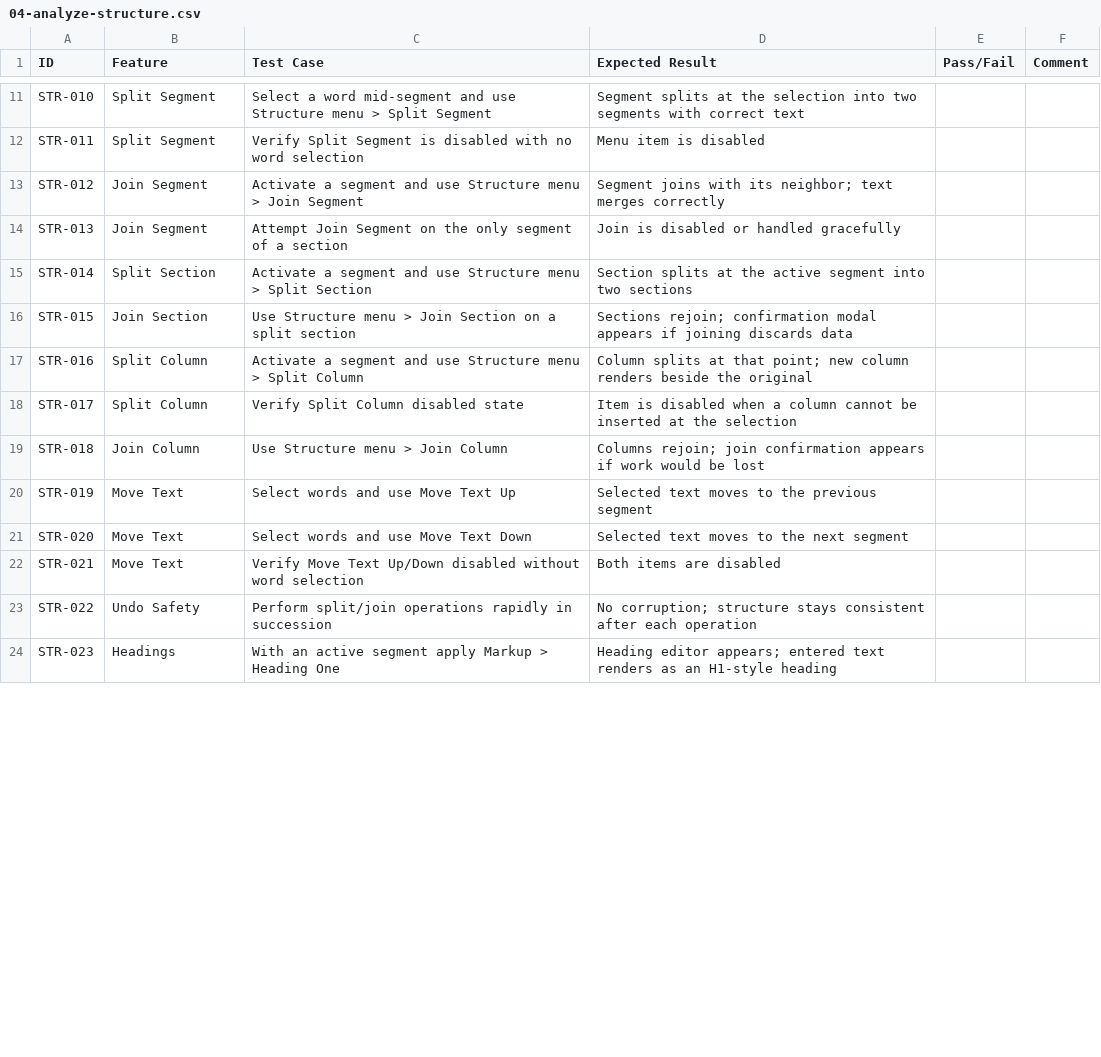
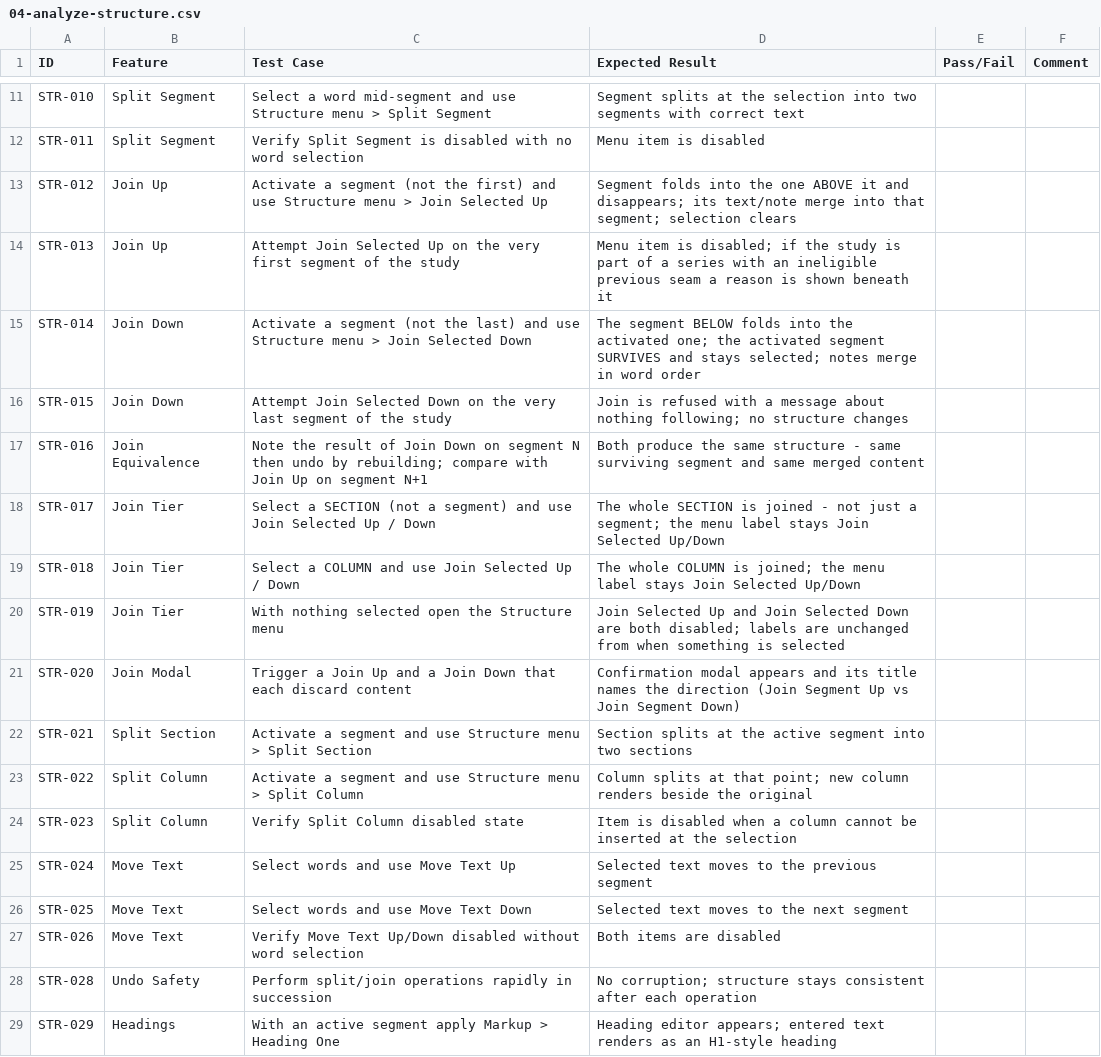
Before and after one commit to phillipgore/expositor, a CSV file: manual-tests/04-analyze-structure.csv, drawn as a sheet; only a part is shown, gaps mark what is left out; the diff covers the shown part only.

Commit message:
join up/down and move text up/down refinment

```diff
--- a/manual-tests/04-analyze-structure.csv
+++ b/manual-tests/04-analyze-structure.csv
@@ -12,13 +12,18 @@ STR-010,Split Segment,Select a word mid-segment and use Structure menu > Split S
 STR-011,Split Segment,Verify Split Segment is disabled with no word selection,Menu item is disabled,,
-STR-012,Join Segment,Activate a segment and use Structure menu > Join Segment,Segment joins with its neighbor; text merges correctly,,
-STR-013,Join Segment,Attempt Join Segment on the only segment of a section,Join is disabled or handled gracefully,,
-STR-014,Split Section,Activate a segment and use Structure menu > Split Section,Section splits at the active segment into two sections,,
-STR-015,Join Section,Use Structure menu > Join Section on a split section,Sections rejoin; confirmation modal appears if joining discards data,,
-STR-016,Split Column,Activate a segment and use Structure menu > Split Column,Column splits at that point; new column renders beside the original,,
-STR-017,Split Column,Verify Split Column disabled state,Item is disabled when a column cannot be inserted at the selection,,
-STR-018,Join Column,Use Structure menu > Join Column,Columns rejoin; join confirmation appears if work would be lost,,
-STR-019,Move Text,Select words and use Move Text Up,Selected text moves to the previous segment,,
-STR-020,Move Text,Select words and use Move Text Down,Selected text moves to the next segment,,
-STR-021,Move Text,Verify Move Text Up/Down disabled without word selection,Both items are disabled,,
-STR-022,Undo Safety,Perform split/join operations rapidly in succession,No corruption; structure stays consistent after each operation,,
-STR-023,Headings,With an active segment apply Markup > Heading One,Heading editor appears; entered text renders as an H1-style heading,,
+STR-012,Join Up,Activate a segment (not the first) and use Structure menu > Join Selected Up,Segment folds into the one ABOVE it and disappears; its text/note merge into that segment; selection clears,,
+STR-013,Join Up,Attempt Join Selected Up on the very first segment of the study,Menu item is disabled; if the study is part of a series with an ineligible previous seam a reason is shown beneath it,,
+STR-014,Join Down,Activate a segment (not the last) and use Structure menu > Join Selected Down,The segment BELOW folds into the activated one; the activated segment SURVIVES and stays selected; notes merge in word order,,
+STR-015,Join Down,Attempt Join Selected Down on the very last segment of the study,Join is refused with a message about nothing following; no structure changes,,
+STR-016,Join Equivalence,Note the result of Join Down on segment N then undo by rebuilding; compare with Join Up on segment N+1,Both produce the same structure - same surviving segment and same merged content,,
+STR-017,Join Tier,Select a SECTION (not a segment) and use Join Selected Up / Down,The whole SECTION is joined - not just a segment; the menu label stays Join Selected Up/Down,,
+STR-018,Join Tier,Select a COLUMN and use Join Selected Up / Down,The whole COLUMN is joined; the menu label stays Join Selected Up/Down,,
+STR-019,Join Tier,With nothing selected open the Structure menu,Join Selected Up and Join Selected Down are both disabled; labels are unchanged from when something is selected,,
+STR-020,Join Modal,Trigger a Join Up and a Join Down that each discard content,Confirmation modal appears and its title names the direction (Join Segment Up vs Join Segment Down),,
+STR-021,Split Section,Activate a segment and use Structure menu > Split Section,Section splits at the active segment into two sections,,
+STR-022,Split Column,Activate a segment and use Structure menu > Split Column,Column splits at that point; new column renders beside the original,,
+STR-023,Split Column,Verify Split Column disabled state,Item is disabled when a column cannot be inserted at the selection,,
+STR-024,Move Text,Select words and use Move Text Up,Selected text moves to the previous segment,,
+STR-025,Move Text,Select words and use Move Text Down,Selected text moves to the next segment,,
+STR-026,Move Text,Verify Move Text Up/Down disabled without word selection,Both items are disabled,,
+STR-028,Undo Safety,Perform split/join operations rapidly in succession,No corruption; structure stays consistent after each operation,,
+STR-029,Headings,With an active segment apply Markup > Heading One,Heading editor appears; entered text renders as an H1-style heading,,
```
Also changed, not shown: 11 edited cells elsewhere in this file, 20 other files.
